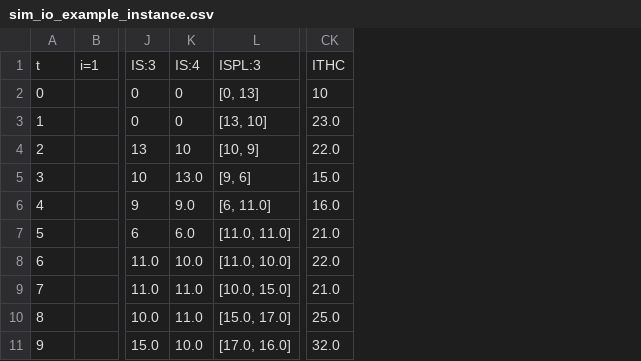
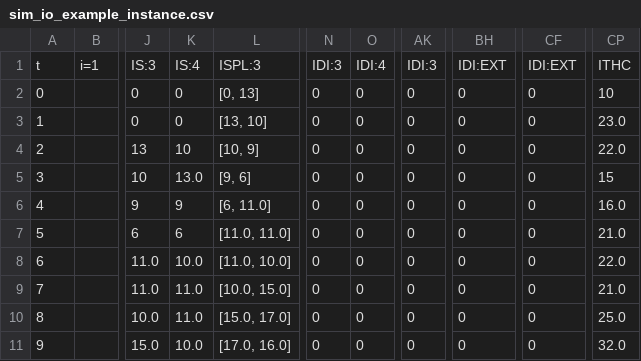
Before and after one commit to LarrySnyder/stockpyl, a CSV file: src/stockpyl/aux_files/sim_io_example_instance.csv, drawn as a sheet; only a part is shown, gaps mark what is left out; addresses are those after the commit; the diff names each change by its address in the sheet, - before the commit and + after, or states it on an @@ line.

```diff
--- a/src/stockpyl/aux_files/sim_io_example_instance.csv
+++ b/src/stockpyl/aux_files/sim_io_example_instance.csv
+column N, rows 1-11: IDI:3 | 0 | 0 | 0 | 0 | 0 | 0 | 0 | 0 | 0 | 0
+column O, rows 1-11: IDI:4 | 0 | 0 | 0 | 0 | 0 | 0 | 0 | 0 | 0 | 0
+column AK, rows 1-11: IDI:3 | 0 | 0 | 0 | 0 | 0 | 0 | 0 | 0 | 0 | 0
+column BH, rows 1-11: IDI:EXT | 0 | 0 | 0 | 0 | 0 | 0 | 0 | 0 | 0 | 0
+column CF, rows 1-11: IDI:EXT | 0 | 0 | 0 | 0 | 0 | 0 | 0 | 0 | 0 | 0
-CP5: 15.0
+CP5: 15
-K6: 9.0
+K6: 9
-K7: 6.0
+K7: 6
```
Also changed, not shown: 9 other files.
